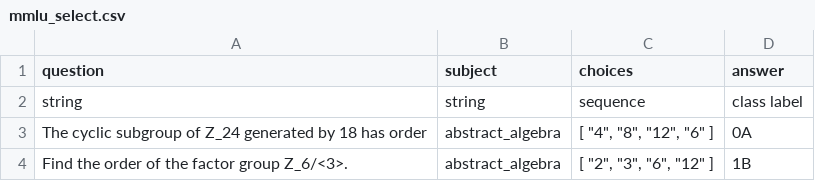
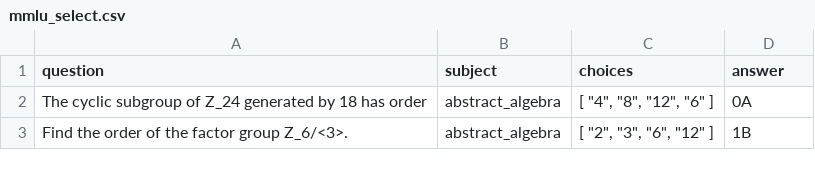
Before and after one commit to cre185/Model_Valhalla, a CSV file: backend/static/data/mmlu_select.csv, drawn as a sheet; only a part is shown; the diff names each change by its address in the sheet, - before the commit and + after, or states it on an @@ line.

```diff
--- a/backend/static/data/mmlu_select.csv
+++ b/backend/static/data/mmlu_select.csv
-row 2: string | string | sequence | class label
```
Also changed, not shown: backend/static/data/ceval_select copy.csv, backend/static/data/ceval_select.csv, 7 other files.
